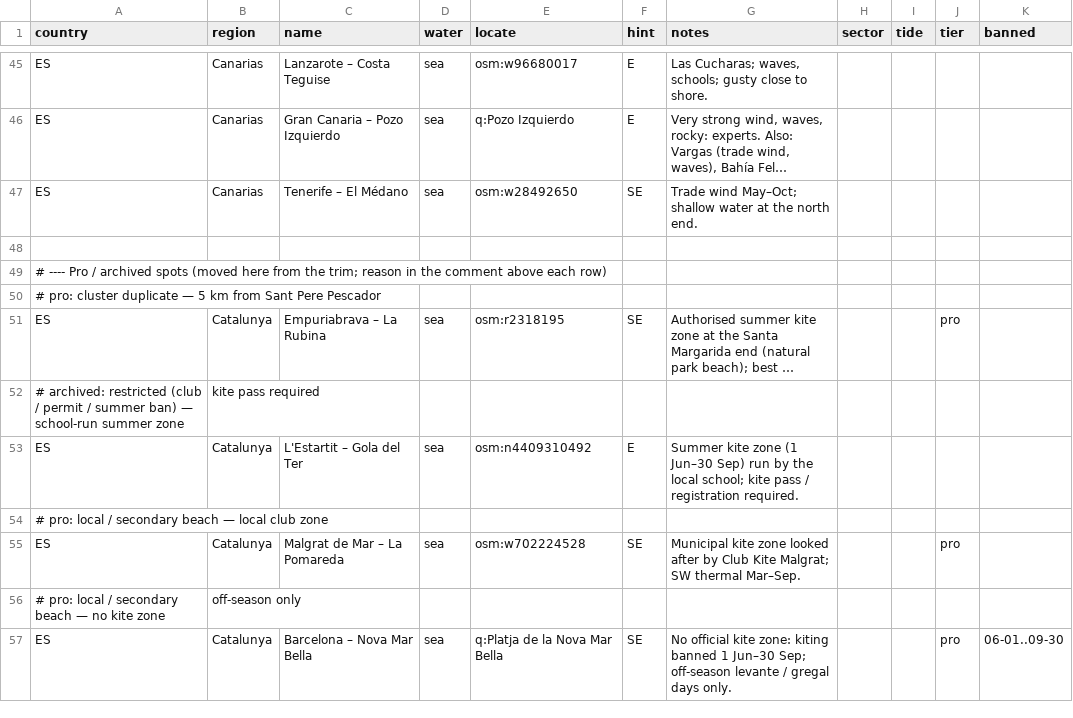
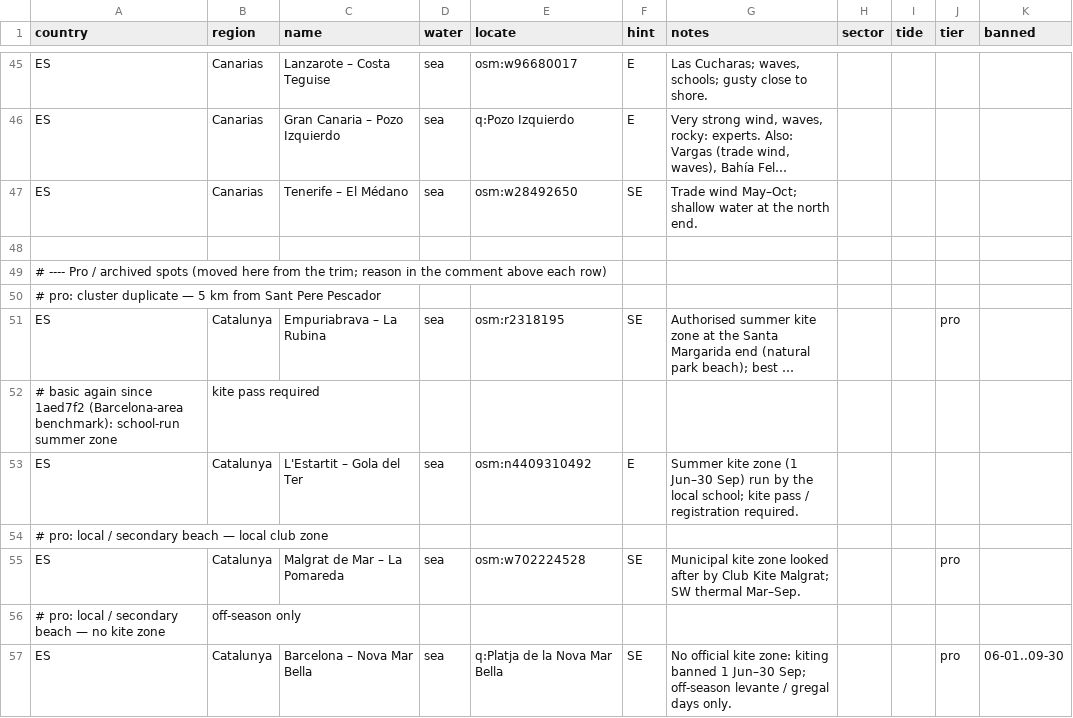
Before and after one commit to benjcvd/wheretokite, a CSV file: tools/spots/ES.csv, drawn as a sheet; only a part is shown, gaps mark what is left out; long unchanged cells end in …; the diff names each change by its address in the sheet, - before the commit and + after, or states it on an @@ line.

```diff
--- a/tools/spots/ES.csv
+++ b/tools/spots/ES.csv
-A52 (country): # archived: restricted (club / permit / summer ban) — school-run summer…
+A52 (country): # basic again since 1aed7f2 (Barcelona-area benchmark): school-run summer…
```
Also changed, not shown: 1 other file.
